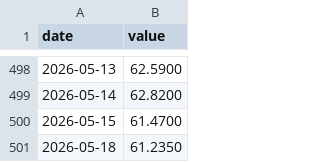
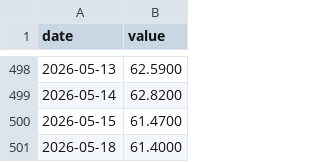
Before and after one commit to JoaquinMulet/treasury-desk-chile-usa, a CSV file: data/yf/edv.csv, drawn as a sheet; only a part is shown, gaps mark what is left out.

Commit message:
fix(data): elimina ultimos hardcoded · 5 fixes de auditoria
- scripts/fred_fetch.py: snapshot extendido (10 yields + 4 TIPS + 2 BEI + 2 spreads
  + 2 policy + 120m DGS10 backtest history)
- scripts/yf_fetch.py: agrega TLH/IEF/IEI/SHY/SGOV al universo ETF
- src/lib/data/fx.ts NUEVO: getFx() lee USD/CLP y UF desde BCCh catalog
- src/lib/data/market.ts: expone tips, bei, spreads, policy, helpers de curva
  USA, US_BACKTEST_DGS10_MONTHLY para /backtest
- src/app/portfolio /reports /stress: FX hardcoded -> getFx() vivo
- src/app/page.tsx: Fed Funds 4.375 hardcoded -> US_SNAPSHOT.policy.fedFunds
  + sub-titulos UST 30Y/TLT/EDV derivados de Math.max/min del history
- src/app/reports/page.tsx: idem Fed Funds vivo
- src/app/etfs/page.tsx: 5 ETFs (TLH/IEF/IEI/SHY/SGOV) ahora con precios
  + history vivos · VGLT/ZROZ ahora muestran sparkline (history existia)
- src/app/backtest/page.tsx: Math.sin sintetico -> DGS10 real FRED 120m
- src/app/watchlist/page.tsx: bottom 82.42 hardcoded -> mencion generica

Auditor mayo 2026 identifico 5 issues criticos: este commit los cubre todos.

```diff
--- a/data/yf/edv.csv
+++ b/data/yf/edv.csv
@@ -500,2 +500,2 @@ date,value
 2026-05-15,61.4700
-2026-05-18,61.2350
+2026-05-18,61.4000
```
Also changed, not shown: data/yf/dxy.csv, data/yf/tlt.csv, 20 other files.
